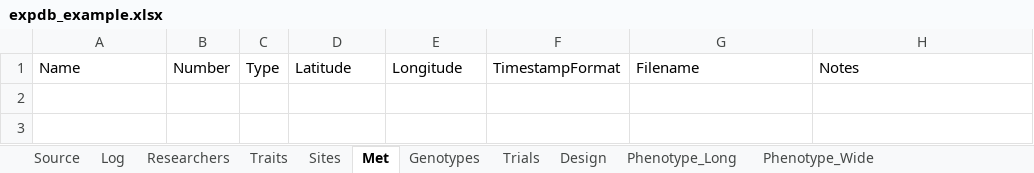
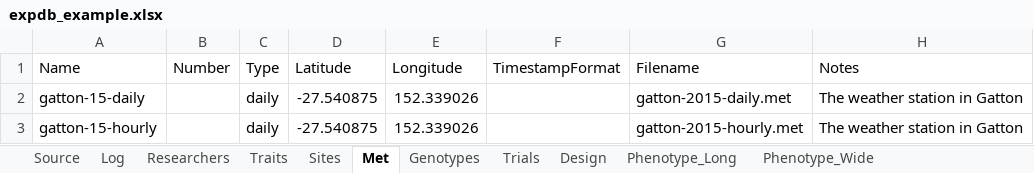
Before and after one commit to byzheng/expDB, an Excel workbook: inst/demo/expdb_example.xlsx, sheet Met, drawn as a sheet; values as stored, in another font and other column widths than the file's, no borders; the diff names each change by its address in the sheet, - before the commit and + after, or states it on an @@ line.

```diff
--- a/inst/demo/expdb_example.xlsx (sheet Met)
+++ b/inst/demo/expdb_example.xlsx (sheet Met)
+row 2: gatton-15-daily |  | daily | -27.540875 | 152.339026 |  | gatton-2015-daily.met | The weather station in Gatton
+row 3: gatton-15-hourly |  | daily | -27.540875 | 152.339026 |  | gatton-2015-hourly.met | The weather station in Gatton
```
Also changed, not shown: sheet Traits, sheet Trials, sheet Sites, sheet Source, sheet Researchers, sheet Genotypes, 1 more sheet.
